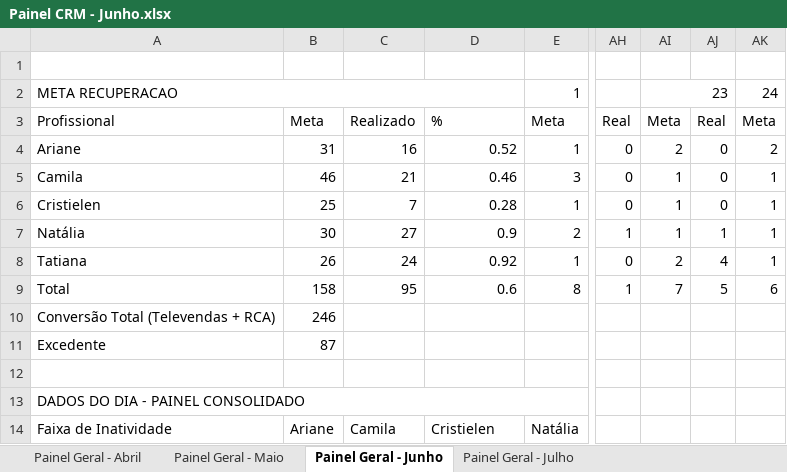
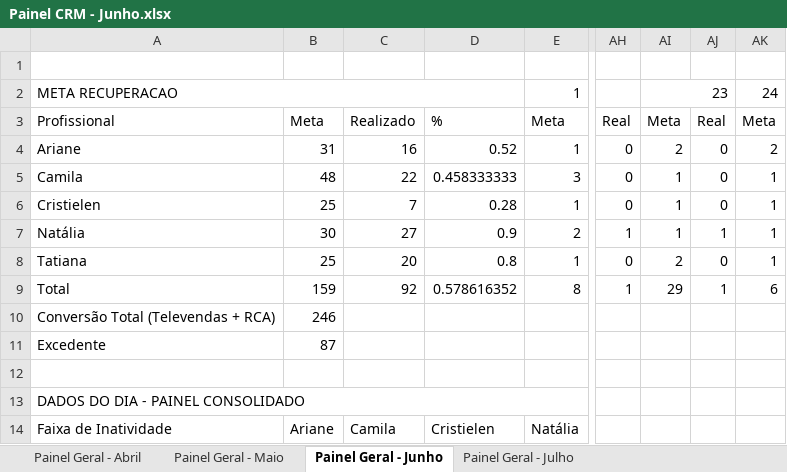
Before and after one commit to echevarria-bi/crm-recuperacao, an Excel workbook: Painel CRM - Junho.xlsx, sheet Painel Geral - Junho, drawn as a sheet; only a part is shown, gaps mark what is left out; values as stored, in another font and other column widths than the file's, no borders; the diff names each change by its address in the sheet, - before the commit and + after, or states it on an @@ line.

Commit message:
fix: corrigir Tatiana dia23 (24->2) no Excel, Total dinamico no extrair_crm, totais 159/92 preservados

```diff
--- a/Painel CRM - Junho.xlsx (sheet Painel Geral - Junho)
+++ b/Painel CRM - Junho.xlsx (sheet Painel Geral - Junho)
-B5: 46
+B5: 48
-C5: 21
+C5: 22
-D5: 0.46
+D5: 0.458333333
-B8: 26
+B8: 25
-C8: 24
+C8: 20
-D8: 0.92
+D8: 0.8
-AJ8: 4
+AJ8: 0
-B9: 158
+B9: 159
-C9: 95
+C9: 92
-D9: 0.6
+D9: 0.578616352
-AI9: 7
+AI9: 29
-AJ9: 5
+AJ9: 1
```
Also changed, not shown: 2 other files.
